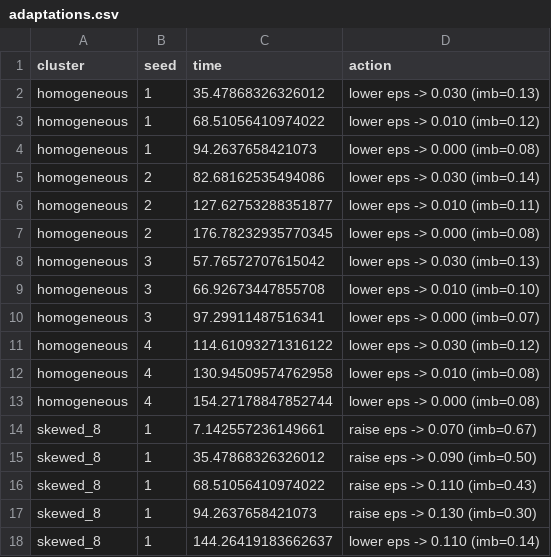
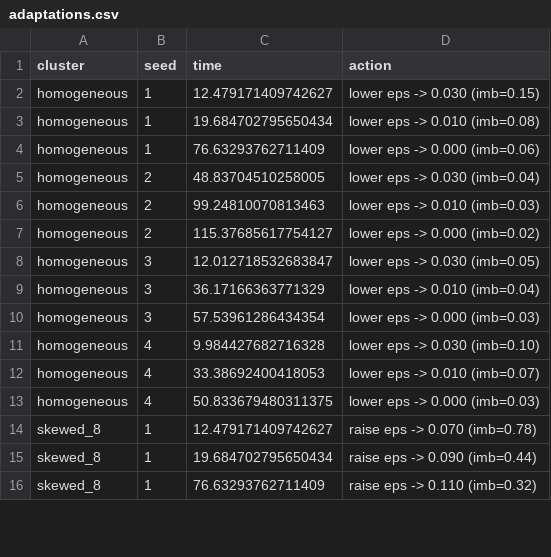
Before and after one commit to Sid00011/AdaptiveFlow-, a CSV file: data/adaptations.csv, drawn as a sheet; only a part is shown; the diff covers the shown part only.

```diff
--- a/data/adaptations.csv
+++ b/data/adaptations.csv
@@ -1,18 +1,16 @@
 cluster,seed,time,action
-homogeneous,1,35.47868326326012,lower eps -> 0.030 (imb=0.13)
-homogeneous,1,68.51056410974022,lower eps -> 0.010 (imb=0.12)
-homogeneous,1,94.2637658421073,lower eps -> 0.000 (imb=0.08)
-homogeneous,2,82.68162535494086,lower eps -> 0.030 (imb=0.14)
-homogeneous,2,127.62753288351877,lower eps -> 0.010 (imb=0.11)
-homogeneous,2,176.78232935770345,lower eps -> 0.000 (imb=0.08)
-homogeneous,3,57.76572707615042,lower eps -> 0.030 (imb=0.13)
-homogeneous,3,66.92673447855708,lower eps -> 0.010 (imb=0.10)
-homogeneous,3,97.29911487516341,lower eps -> 0.000 (imb=0.07)
-homogeneous,4,114.61093271316122,lower eps -> 0.030 (imb=0.12)
-homogeneous,4,130.94509574762958,lower eps -> 0.010 (imb=0.08)
-homogeneous,4,154.27178847852744,lower eps -> 0.000 (imb=0.08)
-skewed_8,1,7.142557236149661,raise eps -> 0.070 (imb=0.67)
-skewed_8,1,35.47868326326012,raise eps -> 0.090 (imb=0.50)
-skewed_8,1,68.51056410974022,raise eps -> 0.110 (imb=0.43)
-skewed_8,1,94.2637658421073,raise eps -> 0.130 (imb=0.30)
-skewed_8,1,144.26419183662637,lower eps -> 0.110 (imb=0.14)
+homogeneous,1,12.479171409742627,lower eps -> 0.030 (imb=0.15)
+homogeneous,1,19.684702795650434,lower eps -> 0.010 (imb=0.08)
+homogeneous,1,76.63293762711409,lower eps -> 0.000 (imb=0.06)
+homogeneous,2,48.83704510258005,lower eps -> 0.030 (imb=0.04)
+homogeneous,2,99.24810070813463,lower eps -> 0.010 (imb=0.03)
+homogeneous,2,115.37685617754127,lower eps -> 0.000 (imb=0.02)
+homogeneous,3,12.012718532683847,lower eps -> 0.030 (imb=0.05)
+homogeneous,3,36.17166363771329,lower eps -> 0.010 (imb=0.04)
+homogeneous,3,57.53961286434354,lower eps -> 0.000 (imb=0.03)
+homogeneous,4,9.984427682716328,lower eps -> 0.030 (imb=0.10)
+homogeneous,4,33.38692400418053,lower eps -> 0.010 (imb=0.07)
+homogeneous,4,50.833679480311375,lower eps -> 0.000 (imb=0.03)
+skewed_8,1,12.479171409742627,raise eps -> 0.070 (imb=0.78)
+skewed_8,1,19.684702795650434,raise eps -> 0.090 (imb=0.44)
+skewed_8,1,76.63293762711409,raise eps -> 0.110 (imb=0.32)
```
Also changed, not shown: 30 removed rows and 37 edited cells elsewhere in this file, data/learning_curve.csv, data/results.csv, 15 other files.
